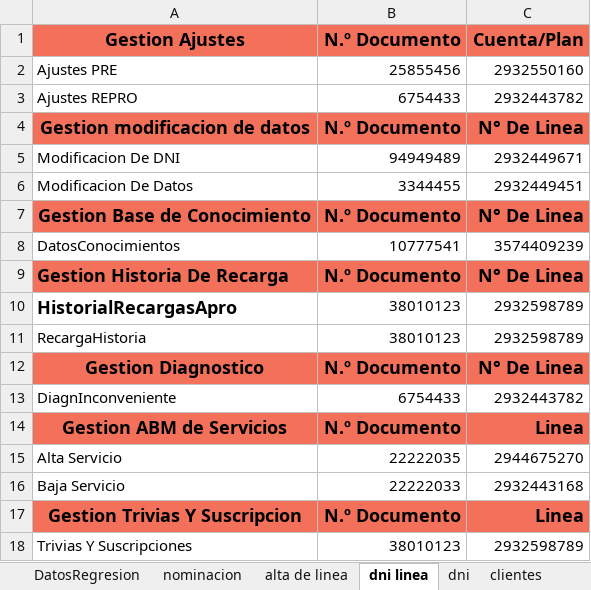
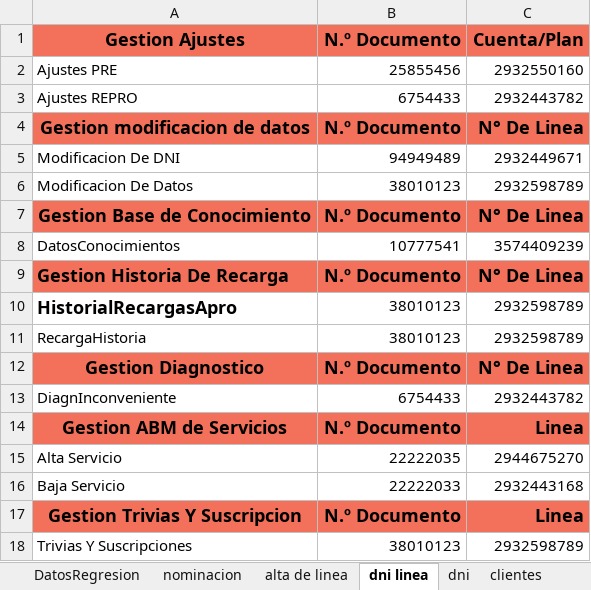
Before and after one commit to MattuCarabajal/FAN-Merge, an Excel workbook: E2EUAT.xlsx, sheet dni linea, drawn as a sheet; values as stored, in another font and other column widths than the file's, no borders; the diff names each change by its address in the sheet, - before the commit and + after, or states it on an @@ line.

```diff
--- a/E2EUAT.xlsx (sheet dni linea)
+++ b/E2EUAT.xlsx (sheet dni linea)
-B6: 3344455
+B6: 38010123
-C6: 2932449451
+C6: 2932598789
```
Also changed, not shown: 1 other file.
